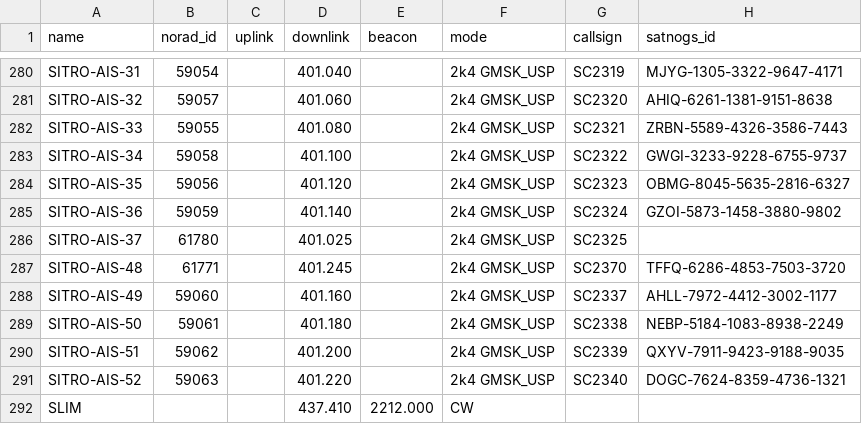
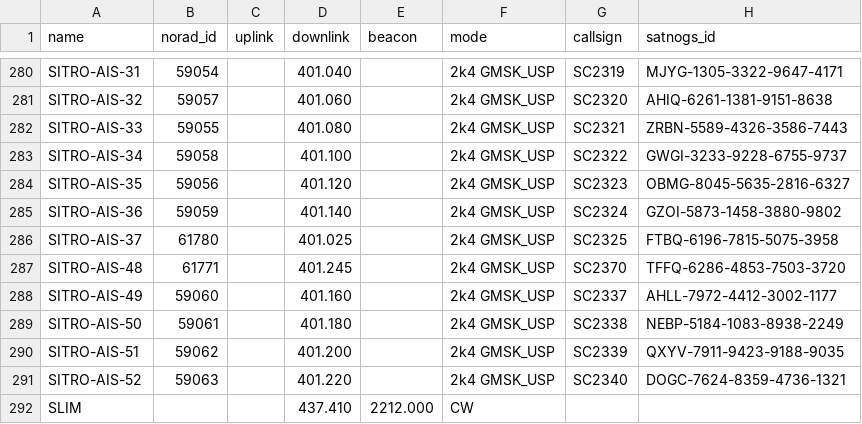
Before and after one commit to muzihuaner/amateur-satellite-database, a CSV file: data/amsat-active-frequencies.csv, drawn as a sheet; only a part is shown, gaps mark what is left out.

```diff
--- a/data/amsat-active-frequencies.csv
+++ b/data/amsat-active-frequencies.csv
@@ -285,3 +285,3 @@ SITRO-AIS-35,59056,,401.120,,2k4 GMSK_USP,SC2323,OBMG-8045-5635-2816-6327
 SITRO-AIS-36,59059,,401.140,,2k4 GMSK_USP,SC2324,GZOI-5873-1458-3880-9802
-SITRO-AIS-37,61780,,401.025,,2k4 GMSK_USP,SC2325,
+SITRO-AIS-37,61780,,401.025,,2k4 GMSK_USP,SC2325,FTBQ-6196-7815-5075-3958
 SITRO-AIS-48,61771,,401.245,,2k4 GMSK_USP,SC2370,TFFQ-6286-4853-7503-3720
```
Also changed, not shown: data/amsat-all-frequencies.csv, data/satnogs.csv, 3 other files.
